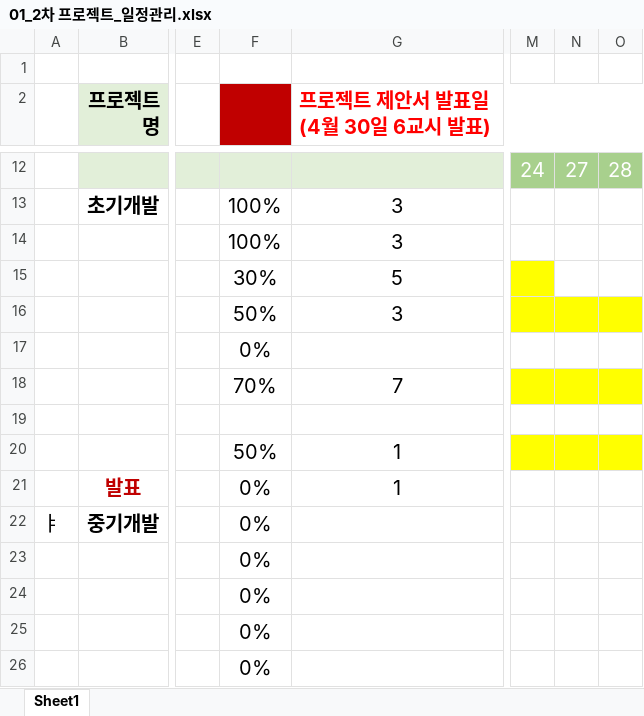
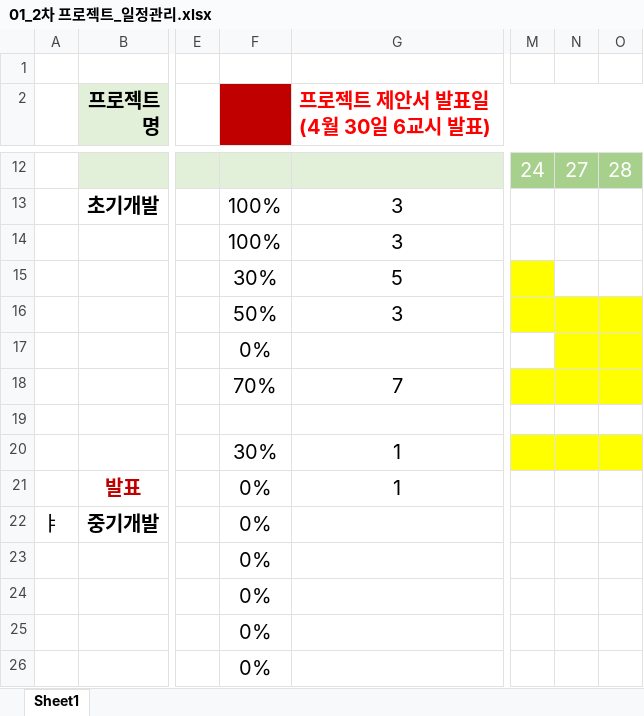
Before and after one commit to Bkukim/lotto_board_project, an Excel workbook: 분석_설계/01_2차 프로젝트_일정관리.xlsx, sheet Sheet1, drawn as a sheet; only a part is shown, gaps mark what is left out; values as stored, in another font and other column widths than the file's, no borders; the diff names each change by its address in the sheet, - before the commit and + after, or states it on an @@ line.

Commit message:
Update 01_2차 프로젝트_일정관리.xlsx

```diff
--- a/분석_설계/01_2차 프로젝트_일정관리.xlsx (sheet Sheet1)
+++ b/분석_설계/01_2차 프로젝트_일정관리.xlsx (sheet Sheet1)
-N17:O17 fill: none
+N17:O17 fill: #FFFF00
-F20: 50%
+F20: 30%
```
